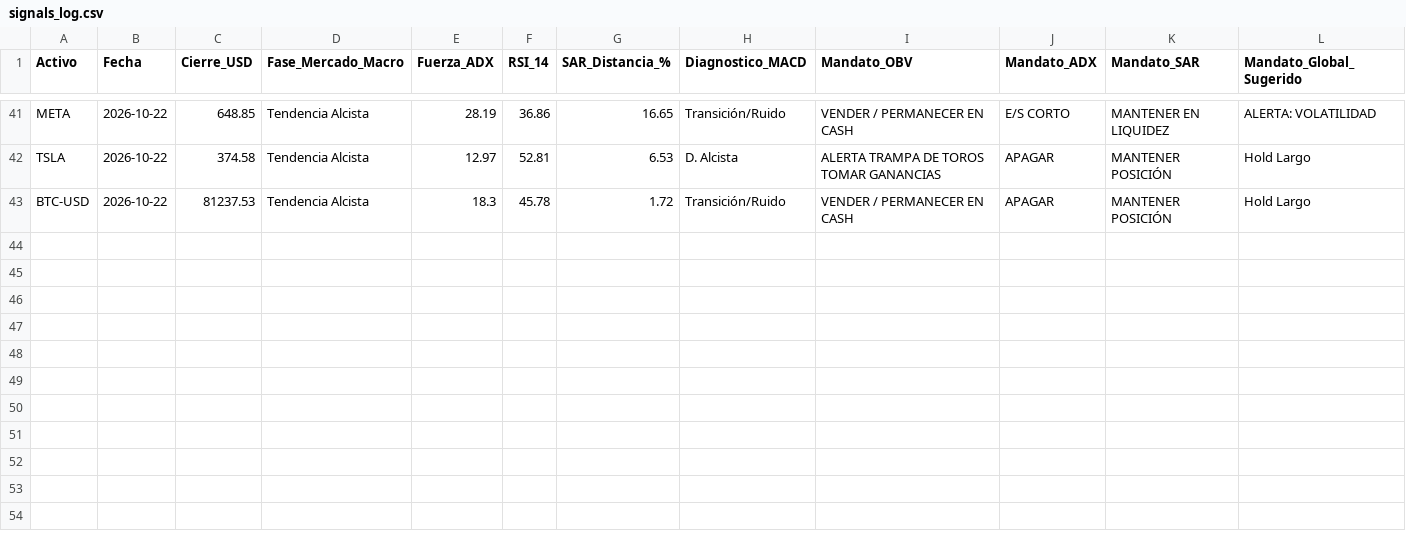
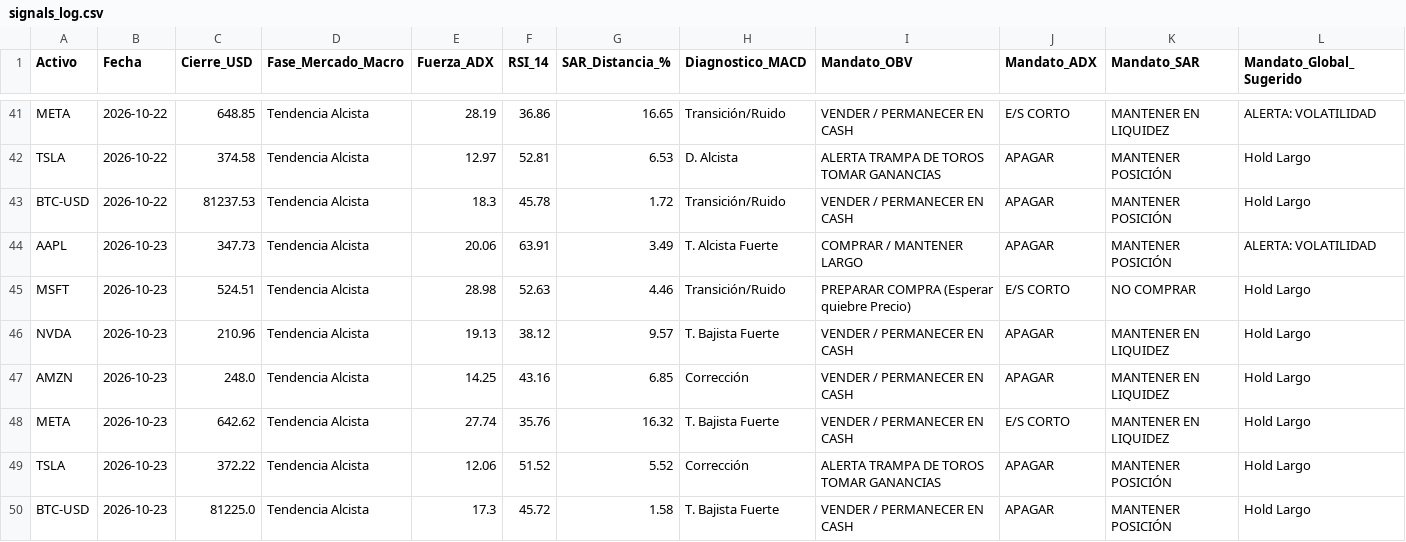
Before and after one commit to jesustellezvilchis-code/diplomado_bot, a CSV file: data/signals_log.csv, drawn as a sheet; only a part is shown, gaps mark what is left out.

```diff
--- a/data/signals_log.csv
+++ b/data/signals_log.csv
@@ -43 +43,8 @@ TSLA,2026-10-22,374.58,Tendencia Alcista,12.97,52.81,6.53,D. Alcista,ALERTA TRAM
 BTC-USD,2026-10-22,81237.53,Tendencia Alcista,18.3,45.78,1.72,Transición/Ruido,VENDER / PERMANECER EN CASH,APAGAR,MANTENER POSICIÓN,Hold Largo
+AAPL,2026-10-23,347.73,Tendencia Alcista,20.06,63.91,3.49,T. Alcista Fuerte,COMPRAR / MANTENER LARGO,APAGAR,MANTENER POSICIÓN,ALERTA: VOLATILIDAD
+MSFT,2026-10-23,524.51,Tendencia Alcista,28.98,52.63,4.46,Transición/Ruido,PREPARAR COMPRA (Esperar quiebre Precio),E/S CORTO,NO COMPRAR,Hold Largo
+NVDA,2026-10-23,210.96,Tendencia Alcista,19.13,38.12,9.57,T. Bajista Fuerte,VENDER / PERMANECER EN CASH,APAGAR,MANTENER EN LIQUIDEZ,Hold Largo
+AMZN,2026-10-23,248.0,Tendencia Alcista,14.25,43.16,6.85,Corrección,VENDER / PERMANECER EN CASH,APAGAR,MANTENER EN LIQUIDEZ,Hold Largo
+META,2026-10-23,642.62,Tendencia Alcista,27.74,35.76,16.32,T. Bajista Fuerte,VENDER / PERMANECER EN CASH,E/S CORTO,MANTENER EN LIQUIDEZ,Hold Largo
+TSLA,2026-10-23,372.22,Tendencia Alcista,12.06,51.52,5.52,Corrección,ALERTA TRAMPA DE TOROS TOMAR GANANCIAS,APAGAR,MANTENER POSICIÓN,Hold Largo
+BTC-USD,2026-10-23,81225.0,Tendencia Alcista,17.3,45.72,1.58,T. Bajista Fuerte,VENDER / PERMANECER EN CASH,APAGAR,MANTENER POSICIÓN,Hold Largo
```
Also changed, not shown: 1 other file.
